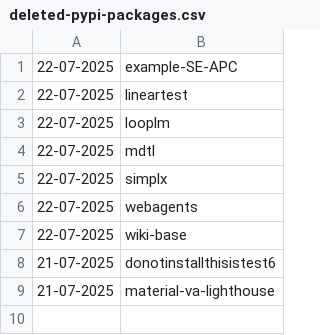
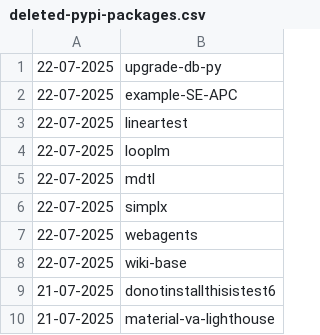
Before and after one commit to NordCoderd/deleted-pypi-package-index, a CSV file: pypi-uploader-directory/deleted-pypi-packages.csv, drawn as a sheet.

```diff
--- a/pypi-uploader-directory/deleted-pypi-packages.csv
+++ b/pypi-uploader-directory/deleted-pypi-packages.csv
@@ -1 +1,2 @@
+22-07-2025,upgrade-db-py
 22-07-2025,example-SE-APC
```
Also changed, not shown: 2 other files.
